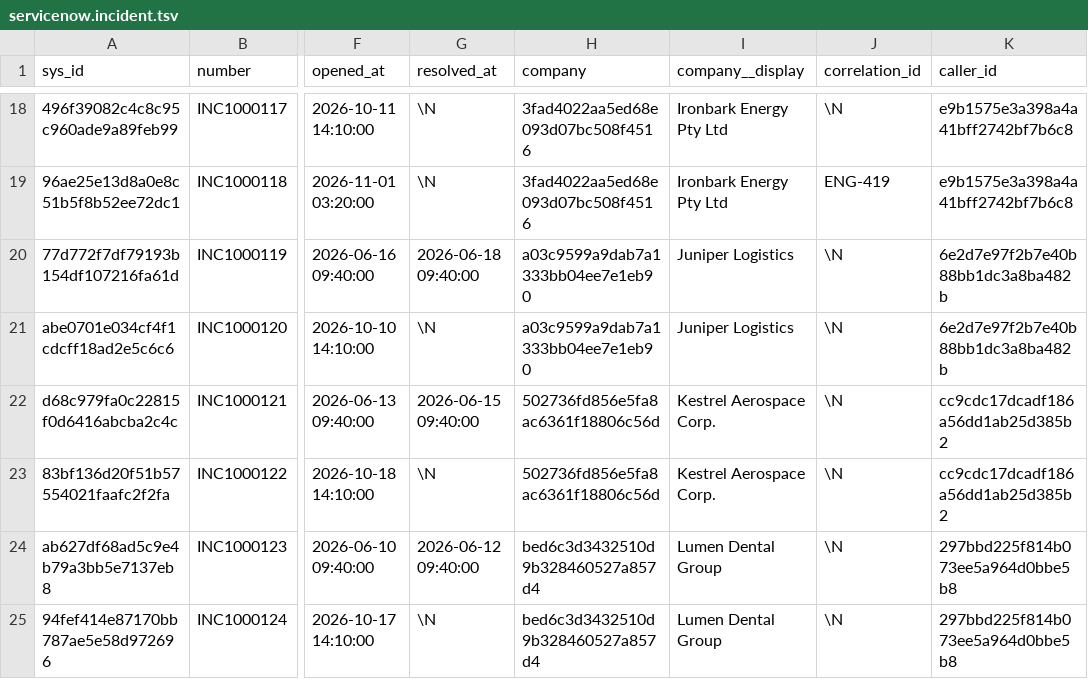
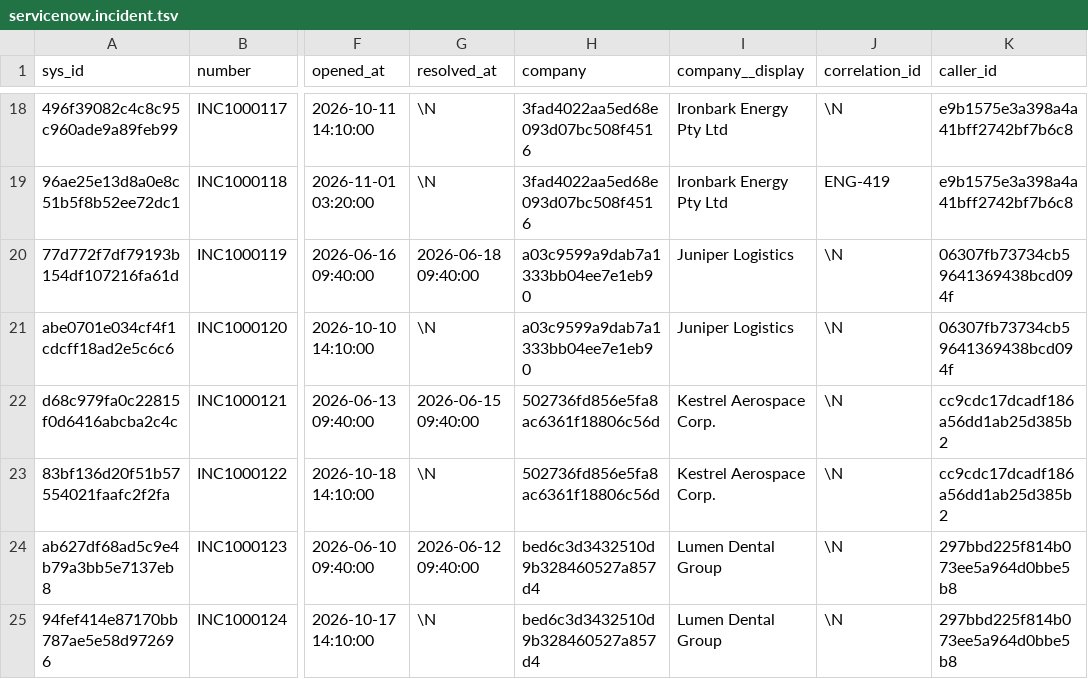
Before and after one commit to kenstott/provisa, a TSV file: demo/named/customer360/replica_rows/servicenow/servicenow.incident.tsv, drawn as a sheet; only a part is shown, gaps mark what is left out; the diff names each change by its address in the sheet, - before the commit and + after, or states it on an @@ line.

```diff
--- a/demo/named/customer360/replica_rows/servicenow/servicenow.incident.tsv
+++ b/demo/named/customer360/replica_rows/servicenow/servicenow.incident.tsv
-K20:K21 (caller_id): 6e2d7e97f2b7e40b88bb1dc3a8ba482b
+K20:K21 (caller_id): 06307fb73734cb59641369438bcd094f
```
Also changed, not shown: demo/named/customer360/replica_rows/servicenow/servicenow.sys_user.tsv, 11 other files.
